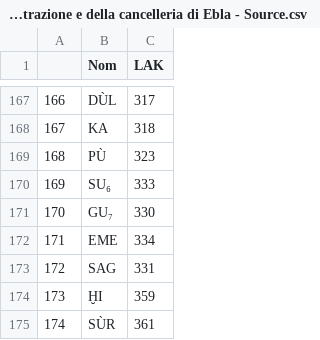
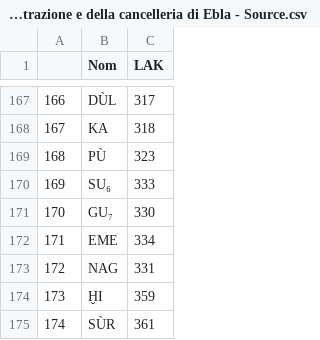
Before and after one commit to eggrobin/Enmerkar, a CSV file: La paleografia dei testi dell’amministrazione e della cancelleria di Ebla - Source.csv, drawn as a sheet; only a part is shown, gaps mark what is left out.

Commit message:
typo

```diff
--- a/La paleografia dei testi dell’amministrazione e della cancelleria di Ebla - Source.csv
+++ b/La paleografia dei testi dell’amministrazione e della cancelleria di Ebla - Source.csv
@@ -172,3 +172,3 @@
 171,EME,334
-172,SAG,331
+172,NAG,331
 173,ḪI,359
```
